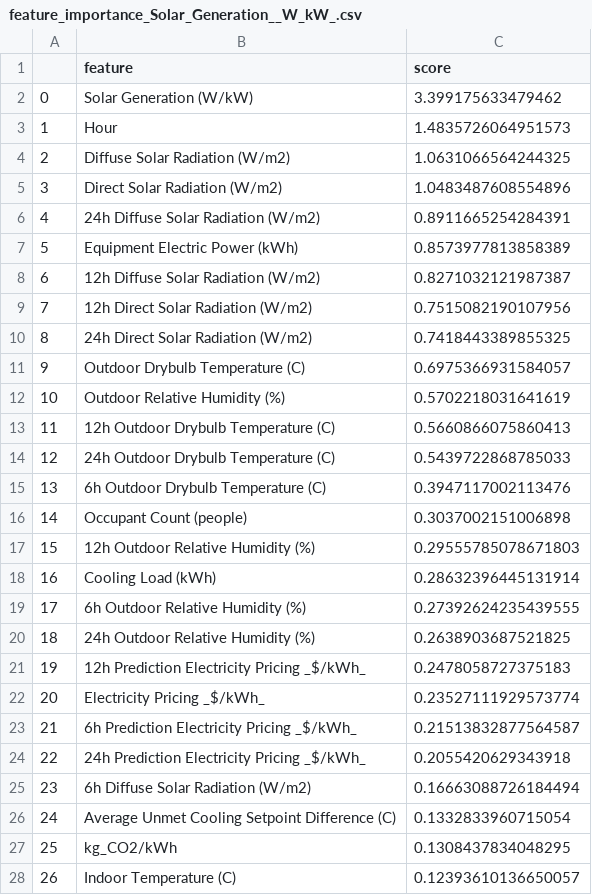
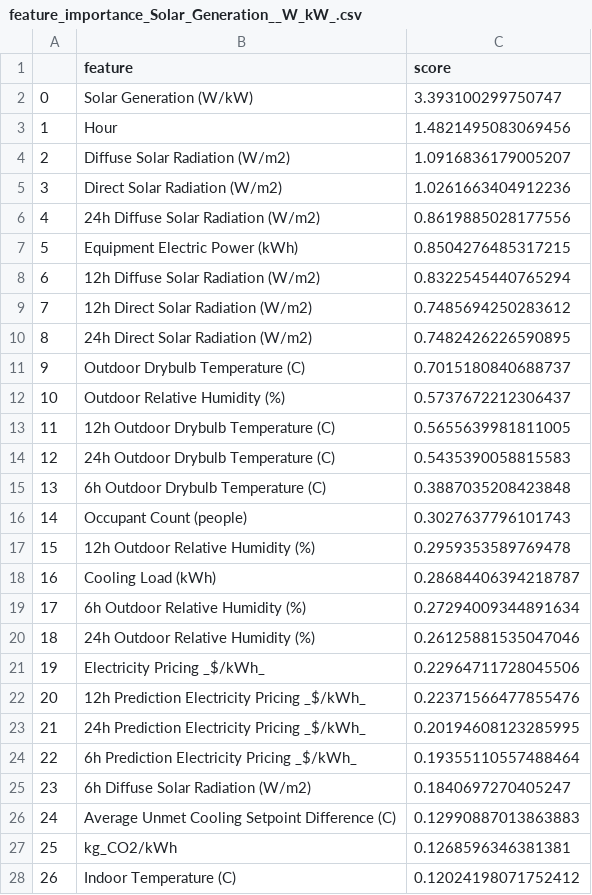
Before and after one commit to AmalNamm/Energy-and-Load-Forecasting-CityLearn-Neuritis, a CSV file: data/features/feature_importance_Solar_Generation__W_kW_.csv, drawn as a sheet.

```diff
--- a/data/features/feature_importance_Solar_Generation__W_kW_.csv
+++ b/data/features/feature_importance_Solar_Generation__W_kW_.csv
@@ -1,28 +1,28 @@
 ,feature,score
-0,Solar Generation (W/kW),3.399175633479462
-1,Hour,1.4835726064951573
-2,Diffuse Solar Radiation (W/m2),1.0631066564244325
-3,Direct Solar Radiation (W/m2),1.0483487608554896
-4,24h Diffuse Solar Radiation (W/m2),0.8911665254284391
-5,Equipment Electric Power (kWh),0.8573977813858389
-6,12h Diffuse Solar Radiation (W/m2),0.8271032121987387
-7,12h Direct Solar Radiation (W/m2),0.7515082190107956
-8,24h Direct Solar Radiation (W/m2),0.7418443389855325
-9,Outdoor Drybulb Temperature (C),0.6975366931584057
-10,Outdoor Relative Humidity (%),0.5702218031641619
-11,12h Outdoor Drybulb Temperature (C),0.5660866075860413
-12,24h Outdoor Drybulb Temperature (C),0.5439722868785033
-13,6h Outdoor Drybulb Temperature (C),0.3947117002113476
-14,Occupant Count (people),0.3037002151006898
-15,12h Outdoor Relative Humidity (%),0.29555785078671803
-16,Cooling Load (kWh),0.28632396445131914
-17,6h Outdoor Relative Humidity (%),0.27392624235439555
-18,24h Outdoor Relative Humidity (%),0.2638903687521825
-19,12h Prediction Electricity Pricing _$/kWh_,0.2478058727375183
-20,Electricity Pricing _$/kWh_,0.23527111929573774
-21,6h Prediction Electricity Pricing _$/kWh_,0.21513832877564587
-22,24h Prediction Electricity Pricing _$/kWh_,0.2055420629343918
-23,6h Diffuse Solar Radiation (W/m2),0.16663088726184494
-24,Average Unmet Cooling Setpoint Difference (C),0.1332833960715054
-25,kg_CO2/kWh,0.1308437834048295
-26,Indoor Temperature (C),0.12393610136650057
+0,Solar Generation (W/kW),3.393100299750747
+1,Hour,1.4821495083069456
+2,Diffuse Solar Radiation (W/m2),1.0916836179005207
+3,Direct Solar Radiation (W/m2),1.0261663404912236
+4,24h Diffuse Solar Radiation (W/m2),0.8619885028177556
+5,Equipment Electric Power (kWh),0.8504276485317215
+6,12h Diffuse Solar Radiation (W/m2),0.8322545440765294
+7,12h Direct Solar Radiation (W/m2),0.7485694250283612
+8,24h Direct Solar Radiation (W/m2),0.7482426226590895
+9,Outdoor Drybulb Temperature (C),0.7015180840688737
+10,Outdoor Relative Humidity (%),0.5737672212306437
+11,12h Outdoor Drybulb Temperature (C),0.5655639981811005
+12,24h Outdoor Drybulb Temperature (C),0.5435390058815583
+13,6h Outdoor Drybulb Temperature (C),0.3887035208423848
+14,Occupant Count (people),0.3027637796101743
+15,12h Outdoor Relative Humidity (%),0.2959353589769478
+16,Cooling Load (kWh),0.28684406394218787
+17,6h Outdoor Relative Humidity (%),0.27294009344891634
+18,24h Outdoor Relative Humidity (%),0.26125881535047046
+19,Electricity Pricing _$/kWh_,0.22964711728045506
+20,12h Prediction Electricity Pricing _$/kWh_,0.22371566477855476
+21,24h Prediction Electricity Pricing _$/kWh_,0.20194608123285995
+22,6h Prediction Electricity Pricing _$/kWh_,0.19355110557488464
+23,6h Diffuse Solar Radiation (W/m2),0.1840697270405247
+24,Average Unmet Cooling Setpoint Difference (C),0.12990887013863883
+25,kg_CO2/kWh,0.1268596346381381
+26,Indoor Temperature (C),0.12024198071752412
```
Also changed, not shown: data/features/feature_importance_Equipment_Electric_Power__kWh_.csv, data/features/feature_importance_kg_CO2_kWh.csv, 19 other files.
